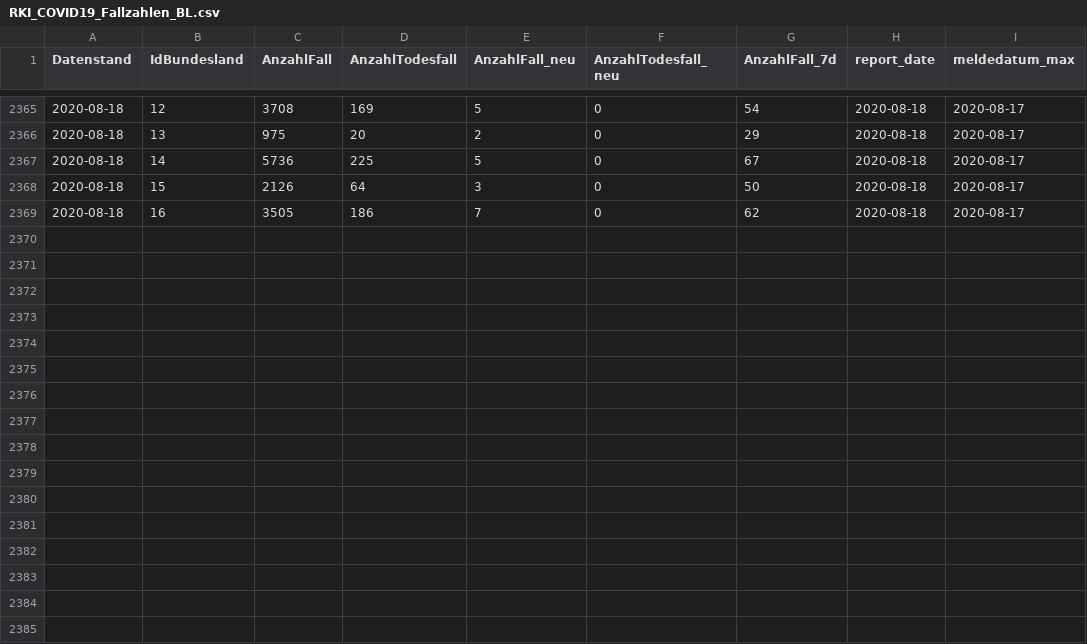
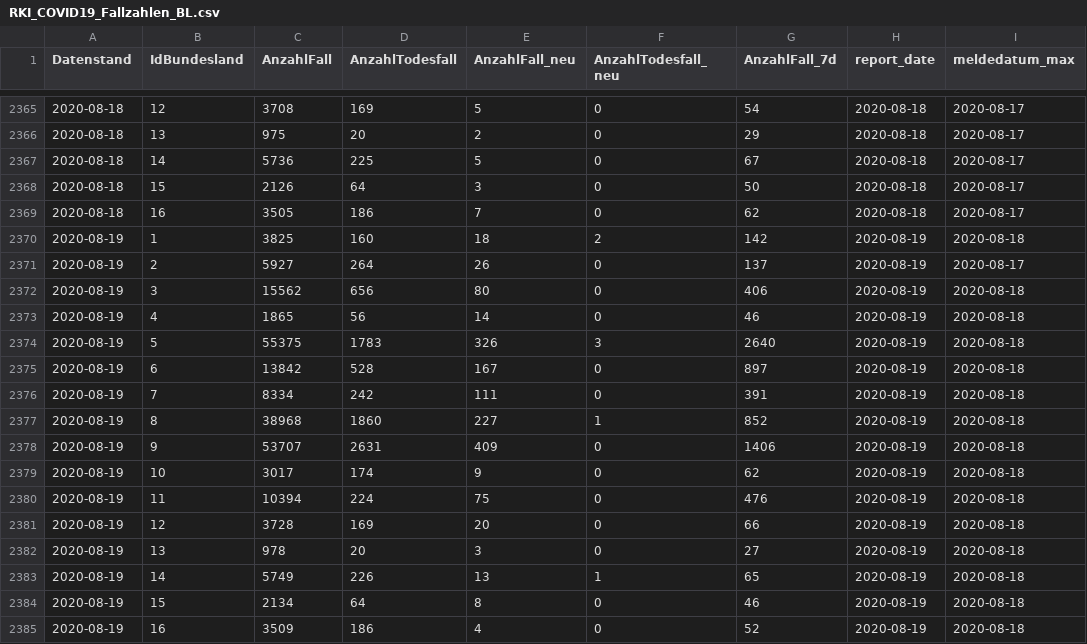
Before and after one commit to Rubber1Duck/RD_RKI_COVID19_DATA_NEW, a CSV file: Fallzahlen/RKI_COVID19_Fallzahlen_BL.csv, drawn as a sheet; only a part is shown, gaps mark what is left out; the diff names each change by its address in the sheet, - before the commit and + after, or states it on an @@ line.

```diff
--- a/Fallzahlen/RKI_COVID19_Fallzahlen_BL.csv
+++ b/Fallzahlen/RKI_COVID19_Fallzahlen_BL.csv
+row 2370: 2020-08-19 | 1 | 3825 | 160 | 18 | 2 | 142 | 2020-08-19 | 2020-08-18
+row 2371: 2020-08-19 | 2 | 5927 | 264 | 26 | 0 | 137 | 2020-08-19 | 2020-08-17
+row 2372: 2020-08-19 | 3 | 15562 | 656 | 80 | 0 | 406 | 2020-08-19 | 2020-08-18
+row 2373: 2020-08-19 | 4 | 1865 | 56 | 14 | 0 | 46 | 2020-08-19 | 2020-08-18
+row 2374: 2020-08-19 | 5 | 55375 | 1783 | 326 | 3 | 2640 | 2020-08-19 | 2020-08-18
+row 2375: 2020-08-19 | 6 | 13842 | 528 | 167 | 0 | 897 | 2020-08-19 | 2020-08-18
+row 2376: 2020-08-19 | 7 | 8334 | 242 | 111 | 0 | 391 | 2020-08-19 | 2020-08-18
+row 2377: 2020-08-19 | 8 | 38968 | 1860 | 227 | 1 | 852 | 2020-08-19 | 2020-08-18
+row 2378: 2020-08-19 | 9 | 53707 | 2631 | 409 | 0 | 1406 | 2020-08-19 | 2020-08-18
+row 2379: 2020-08-19 | 10 | 3017 | 174 | 9 | 0 | 62 | 2020-08-19 | 2020-08-18
+row 2380: 2020-08-19 | 11 | 10394 | 224 | 75 | 0 | 476 | 2020-08-19 | 2020-08-18
+row 2381: 2020-08-19 | 12 | 3728 | 169 | 20 | 0 | 66 | 2020-08-19 | 2020-08-18
+row 2382: 2020-08-19 | 13 | 978 | 20 | 3 | 0 | 27 | 2020-08-19 | 2020-08-18
+row 2383: 2020-08-19 | 14 | 5749 | 226 | 13 | 1 | 65 | 2020-08-19 | 2020-08-18
+row 2384: 2020-08-19 | 15 | 2134 | 64 | 8 | 0 | 46 | 2020-08-19 | 2020-08-18
+row 2385: 2020-08-19 | 16 | 3509 | 186 | 4 | 0 | 52 | 2020-08-19 | 2020-08-18
```
Also changed, not shown: Fallzahlen/RKI_COVID19_Fallzahlen_00.csv, 21 other files.
